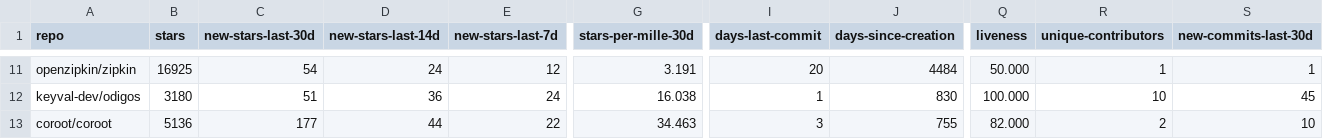
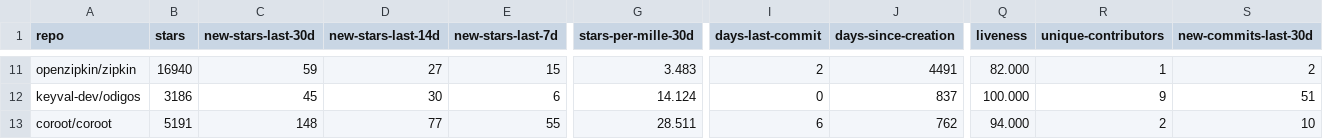
Before and after one commit to emanuelef/observability-tools-github-stats, a CSV file: analysis-latest.csv, drawn as a sheet; only a part is shown, gaps mark what is left out; the diff covers the shown part only; the diff names each change by its address in the sheet, - before the commit and + after, or states it on an @@ line.

```diff
--- a/analysis-latest.csv
+++ b/analysis-latest.csv
-B11 (stars): 16925
+B11 (stars): 16940
-C11 (new-stars-last-30d): 54
+C11 (new-stars-last-30d): 59
-D11 (new-stars-last-14d): 24
+D11 (new-stars-last-14d): 27
-E11 (new-stars-last-7d): 12
+E11 (new-stars-last-7d): 15
-G11 (stars-per-mille-30d): 3.191
+G11 (stars-per-mille-30d): 3.483
-I11 (days-last-commit): 20
+I11 (days-last-commit): 2
-J11 (days-since-creation): 4484
+J11 (days-since-creation): 4491
-Q11 (liveness): 50.000
+Q11 (liveness): 82.000
-S11 (new-commits-last-30d): 1
+S11 (new-commits-last-30d): 2
-B12 (stars): 3180
+B12 (stars): 3186
-C12 (new-stars-last-30d): 51
+C12 (new-stars-last-30d): 45
-D12 (new-stars-last-14d): 36
+D12 (new-stars-last-14d): 30
-E12 (new-stars-last-7d): 24
+E12 (new-stars-last-7d): 6
-G12 (stars-per-mille-30d): 16.038
+G12 (stars-per-mille-30d): 14.124
-I12 (days-last-commit): 1
+I12 (days-last-commit): 0
-J12 (days-since-creation): 830
+J12 (days-since-creation): 837
-R12 (unique-contributors): 10
+R12 (unique-contributors): 9
-S12 (new-commits-last-30d): 45
+S12 (new-commits-last-30d): 51
-B13 (stars): 5136
+B13 (stars): 5191
-C13 (new-stars-last-30d): 177
+C13 (new-stars-last-30d): 148
-D13 (new-stars-last-14d): 44
+D13 (new-stars-last-14d): 77
-E13 (new-stars-last-7d): 22
+E13 (new-stars-last-7d): 55
-G13 (stars-per-mille-30d): 34.463
+G13 (stars-per-mille-30d): 28.511
-I13 (days-last-commit): 3
+I13 (days-last-commit): 6
-J13 (days-since-creation): 755
+J13 (days-since-creation): 762
-Q13 (liveness): 82.000
+Q13 (liveness): 94.000
```
Also changed, not shown: 90 edited cells elsewhere in this file, 3 other files.
